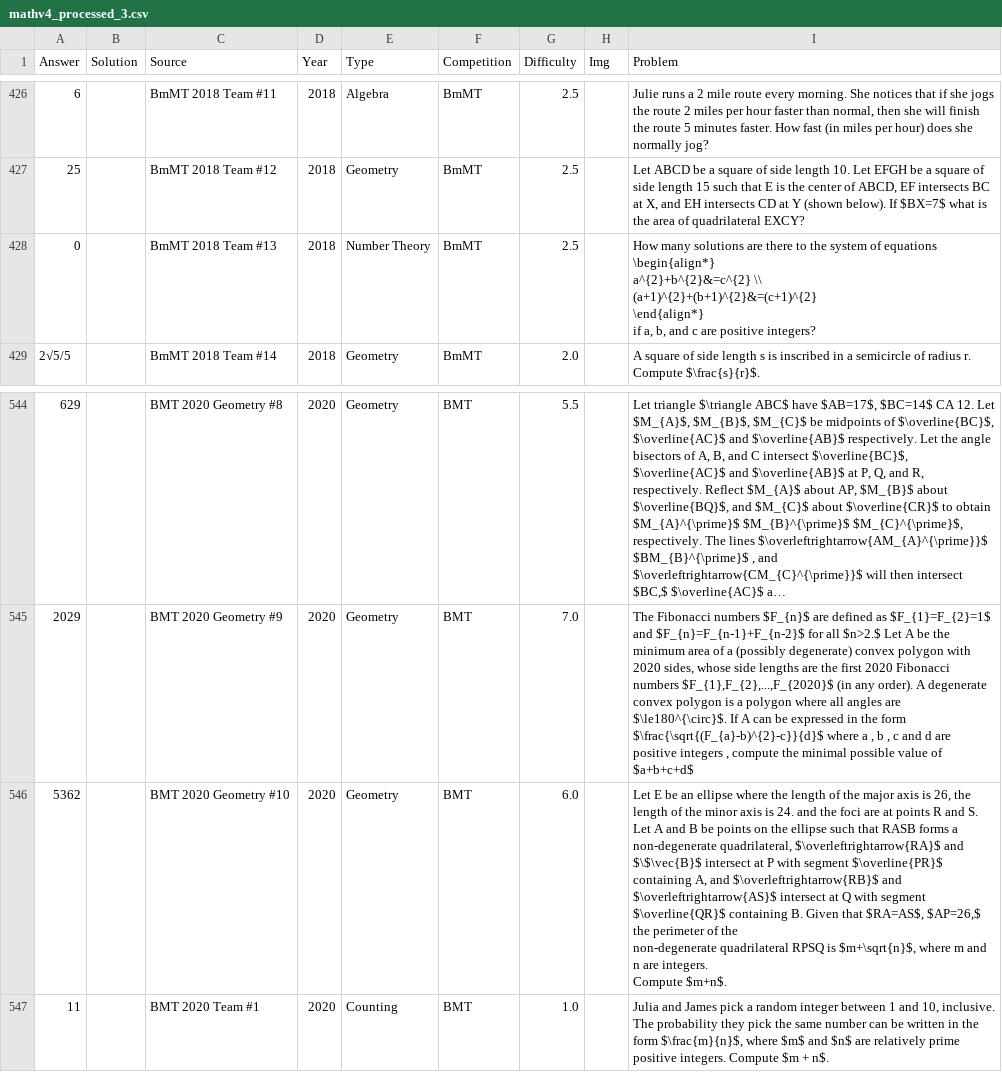
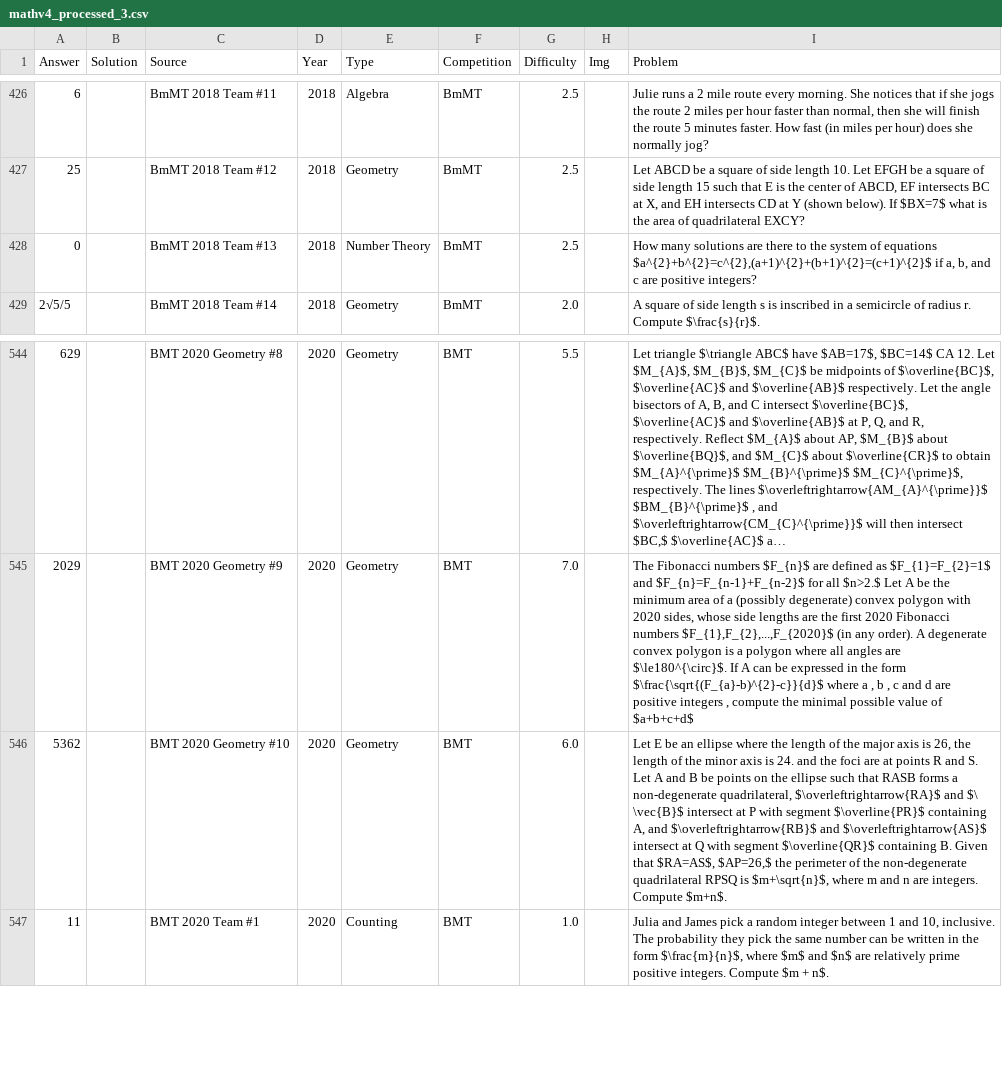
Before and after one commit to tang-ellen-et/math-app, a CSV file: data_sources/mathv4_processed_3.csv, drawn as a sheet; only a part is shown, gaps mark what is left out; long unchanged cells end in …; ↵ is a line break in a cell; the diff covers the shown part only; the diff names each change by its address in the sheet, - before the commit and + after, or states it on an @@ line.

Commit message:
fix all problems

```diff
--- a/data_sources/mathv4_processed_3.csv
+++ b/data_sources/mathv4_processed_3.csv
-I428 (Problem): …of equations ↵ \begin{align*} ↵ a^{2}+b^{2}&=c^{2} \\ ↵ (a+1)^{2}+(b+1)^{2}&=(c+1)^{2} ↵ \end{align*} ↵ if a,…
+I428 (Problem): …of equations $a^{2}+b^{2}=c^{2},(a+1)^{2}+(b+1)^{2}=(c+1)^{2}$ if a,…
-I546 (Problem): …$\overleftrightarrow{RA}$ and $\$\vec{B}$ intersect at…
+I546 (Problem): …$\overleftrightarrow{RA}$ and $\ \vec{B}$ intersect at…
```
Also changed, not shown: 15 edited cells elsewhere in this file, 2 other files.
